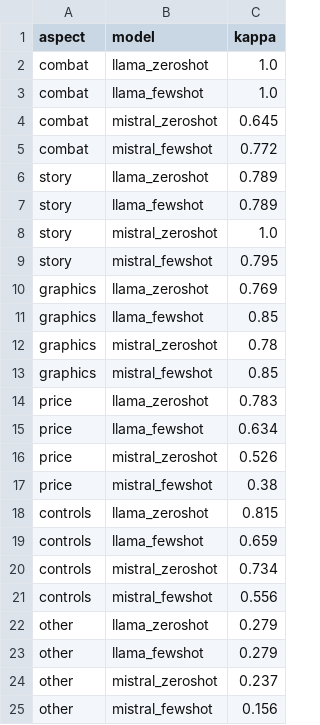
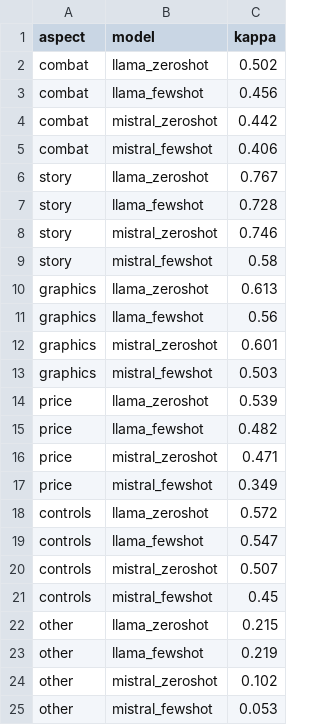
Before and after one commit to leoohuang/game-review-ir, a CSV file: B_classifier/outputs/llm_kappa_per_aspect.csv, drawn as a sheet.

Commit message:
Add 230-review gold dataset and updated LLM evaluation

```diff
--- a/B_classifier/outputs/llm_kappa_per_aspect.csv
+++ b/B_classifier/outputs/llm_kappa_per_aspect.csv
@@ -1,25 +1,25 @@
 aspect,model,kappa
-combat,llama_zeroshot,1.0
-combat,llama_fewshot,1.0
-combat,mistral_zeroshot,0.645
-combat,mistral_fewshot,0.772
-story,llama_zeroshot,0.789
-story,llama_fewshot,0.789
-story,mistral_zeroshot,1.0
-story,mistral_fewshot,0.795
-graphics,llama_zeroshot,0.769
-graphics,llama_fewshot,0.85
-graphics,mistral_zeroshot,0.78
-graphics,mistral_fewshot,0.85
-price,llama_zeroshot,0.783
-price,llama_fewshot,0.634
-price,mistral_zeroshot,0.526
-price,mistral_fewshot,0.38
-controls,llama_zeroshot,0.815
-controls,llama_fewshot,0.659
-controls,mistral_zeroshot,0.734
-controls,mistral_fewshot,0.556
-other,llama_zeroshot,0.279
-other,llama_fewshot,0.279
-other,mistral_zeroshot,0.237
-other,mistral_fewshot,0.156
+combat,llama_zeroshot,0.502
+combat,llama_fewshot,0.456
+combat,mistral_zeroshot,0.442
+combat,mistral_fewshot,0.406
+story,llama_zeroshot,0.767
+story,llama_fewshot,0.728
+story,mistral_zeroshot,0.746
+story,mistral_fewshot,0.58
+graphics,llama_zeroshot,0.613
+graphics,llama_fewshot,0.56
+graphics,mistral_zeroshot,0.601
+graphics,mistral_fewshot,0.503
+price,llama_zeroshot,0.539
+price,llama_fewshot,0.482
+price,mistral_zeroshot,0.471
+price,mistral_fewshot,0.349
+controls,llama_zeroshot,0.572
+controls,llama_fewshot,0.547
+controls,mistral_zeroshot,0.507
+controls,mistral_fewshot,0.45
+other,llama_zeroshot,0.215
+other,llama_fewshot,0.219
+other,mistral_zeroshot,0.102
+other,mistral_fewshot,0.053
```
Also changed, not shown: 15 other files.
